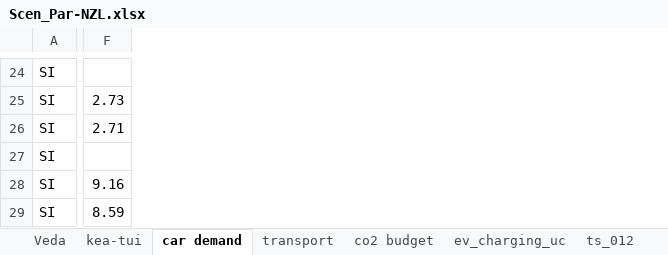
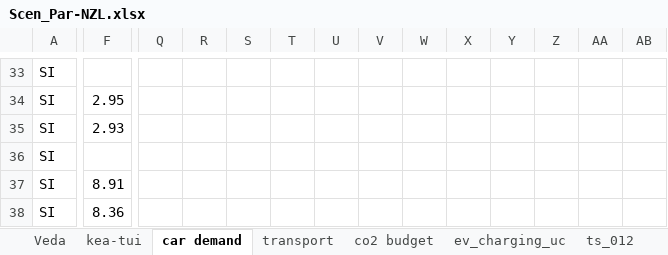
Before and after one commit to akanudia/VerveStacks_NZL_EECA, an Excel workbook: SuppXLS/Scen_Par-NZL.xlsx, sheet car demand, drawn as a sheet; only a part is shown, gaps mark what is left out; values as stored, in another font and other column widths than the file's, no borders; addresses are those after the commit; the diff covers the shown part only; the diff names each change by its address in the sheet, - before the commit and + after, or states it on an @@ line.

```diff
--- a/SuppXLS/Scen_Par-NZL.xlsx (sheet car demand)
+++ b/SuppXLS/Scen_Par-NZL.xlsx (sheet car demand)
+column Q, empty
+column R, empty
+column S, empty
+column T, empty
+column U, empty
+column V, empty
+column W, empty
+column X, empty
+column Y, empty
+column Z, empty
+column AA, empty
+column AB, empty
-F34: 2.73
+F34: 2.95
-F35: 2.71
+F35: 2.93
-F37: 9.16
+F37: 8.91
-F38: 8.59
+F38: 8.36
```
Also changed, not shown: 17 added rows, 1 removed row and 67 edited cells elsewhere in this sheet, formulas that keep their value.
